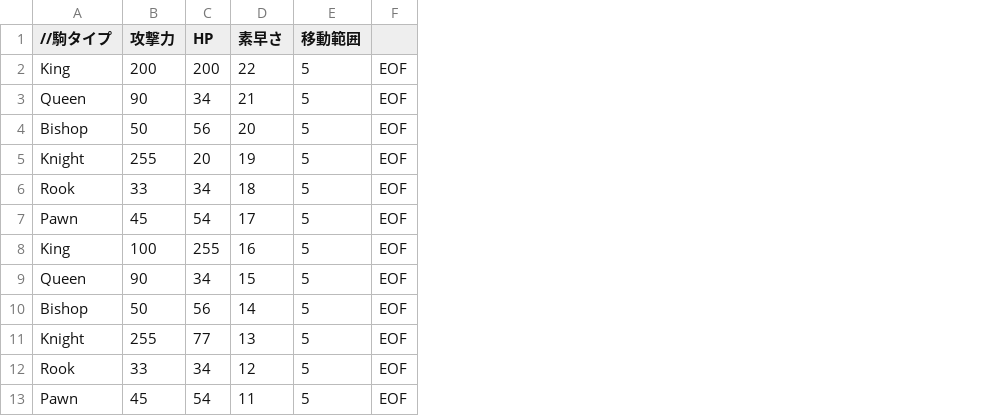
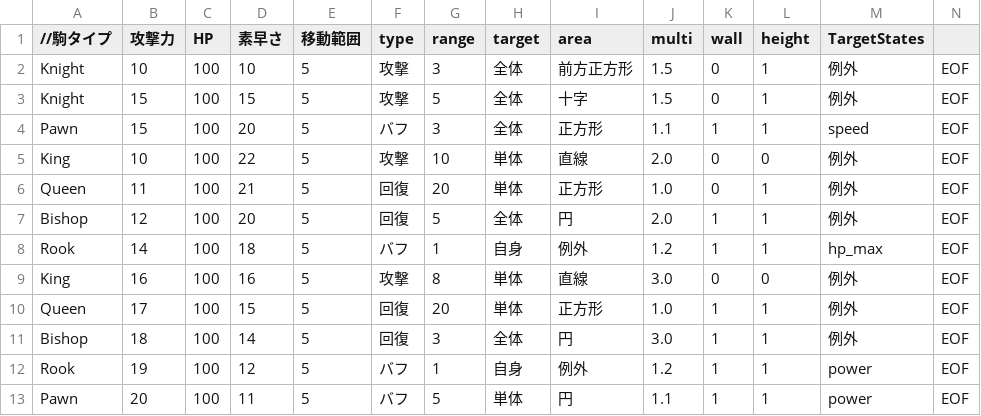
Before and after one commit to einzig1000/einzigEngine, a CSV file: resources/csv/charactor/Enemy.csv, drawn as a sheet; removed rows and columns are numbered as before the commit, all else as after; the diff names each change by its address in the sheet, - before the commit and + after, or states it on an @@ line.

```diff
--- a/resources/csv/charactor/Enemy.csv
+++ b/resources/csv/charactor/Enemy.csv
+column F (type), rows 5-13: 攻撃 | 回復 | 回復 | バフ | 攻撃 | 回復 | 回復 | バフ | バフ
+column G (range), rows 5-13: 10 | 20 | 5 | 1 | 8 | 20 | 3 | 1 | 5
+column H (target), rows 5-13: 単体 | 単体 | 全体 | 自身 | 単体 | 単体 | 全体 | 自身 | 単体
+column I (area), rows 5-13: 直線 | 正方形 | 円 | 例外 | 直線 | 正方形 | 円 | 例外 | 円
+column J (multi), rows 5-13: 2.0 | 1.0 | 2.0 | 1.2 | 3.0 | 1.0 | 3.0 | 1.2 | 1.1
+column K (wall), rows 5-13: 0 | 0 | 1 | 1 | 0 | 1 | 1 | 1 | 1
+column L (height), rows 5-13: 0 | 1 | 1 | 1 | 0 | 1 | 1 | 1 | 1
+column M (TargetStates), rows 5-13: 例外 | 例外 | 例外 | hp_max | 例外 | 例外 | 例外 | power | power
+row 2: Knight | 10 | 100 | 10 | 5 | 攻撃 | 3 | 全体 | 前方正方形 | 1.5 | 0 | 1 | 例外 | EOF
+row 3: Knight | 15 | 100 | 15 | 5 | 攻撃 | 5 | 全体 | 十字 | 1.5 | 0 | 1 | 例外 | EOF
+row 4: Pawn | 15 | 100 | 20 | 5 | バフ | 3 | 全体 | 正方形 | 1.1 | 1 | 1 | speed | EOF
-B5 (攻撃力): 200
+B5 (攻撃力): 10
-C5 (HP): 200
+C5 (HP): 100
-B6 (攻撃力): 90
+B6 (攻撃力): 11
-C6 (HP): 34
+C6 (HP): 100
-B7 (攻撃力): 50
+B7 (攻撃力): 12
-C7 (HP): 56
+C7 (HP): 100
-row 5: Knight | 255 | 20 | 19 | 5 | EOF
-B8 (攻撃力): 33
+B8 (攻撃力): 14
-C8 (HP): 34
+C8 (HP): 100
-row 7: Pawn | 45 | 54 | 17 | 5 | EOF
-B9 (攻撃力): 100
+B9 (攻撃力): 16
-C9 (HP): 255
+C9 (HP): 100
-B10 (攻撃力): 90
+B10 (攻撃力): 17
-C10 (HP): 34
+C10 (HP): 100
-B11 (攻撃力): 50
+B11 (攻撃力): 18
-C11 (HP): 56
+C11 (HP): 100
-row 11: Knight | 255 | 77 | 13 | 5 | EOF
-B12 (攻撃力): 33
+B12 (攻撃力): 19
-C12 (HP): 34
+C12 (HP): 100
-B13 (攻撃力): 45
+B13 (攻撃力): 20
-C13 (HP): 54
+C13 (HP): 100
```
Also changed, not shown: resources/csv/charactor/Charactor.csv, resources/csv/map/map1-Initialize.csv, 25 other files.
